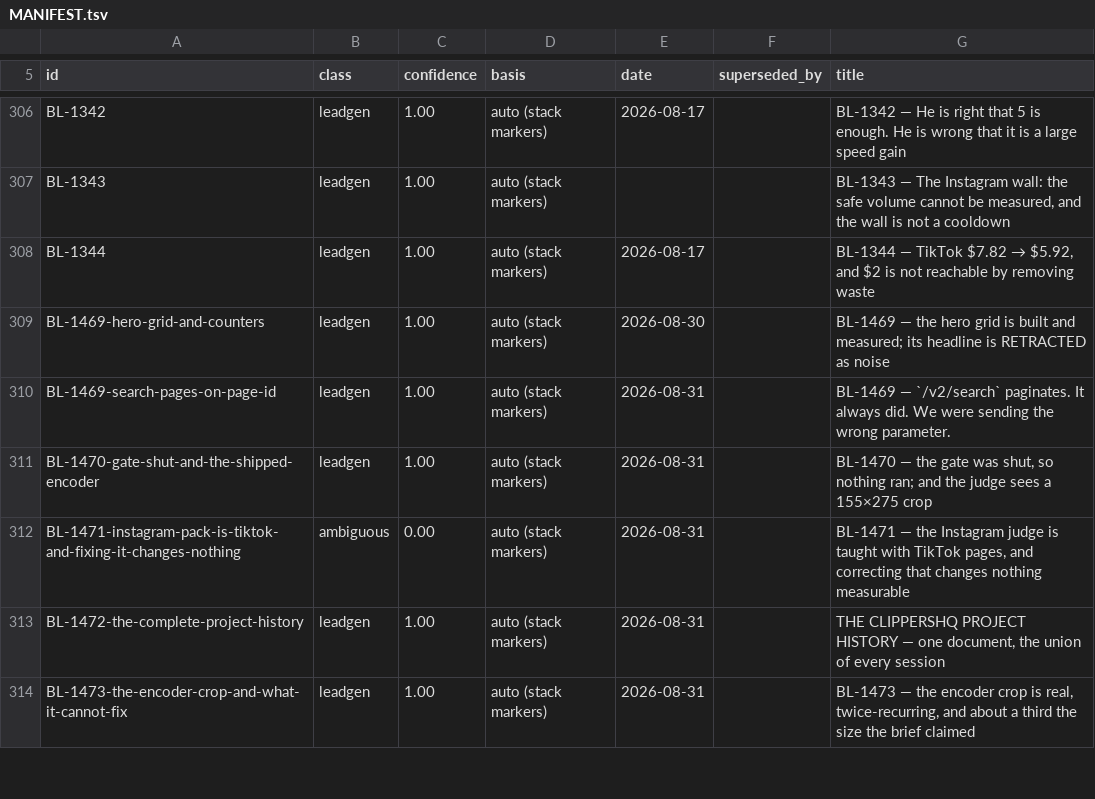
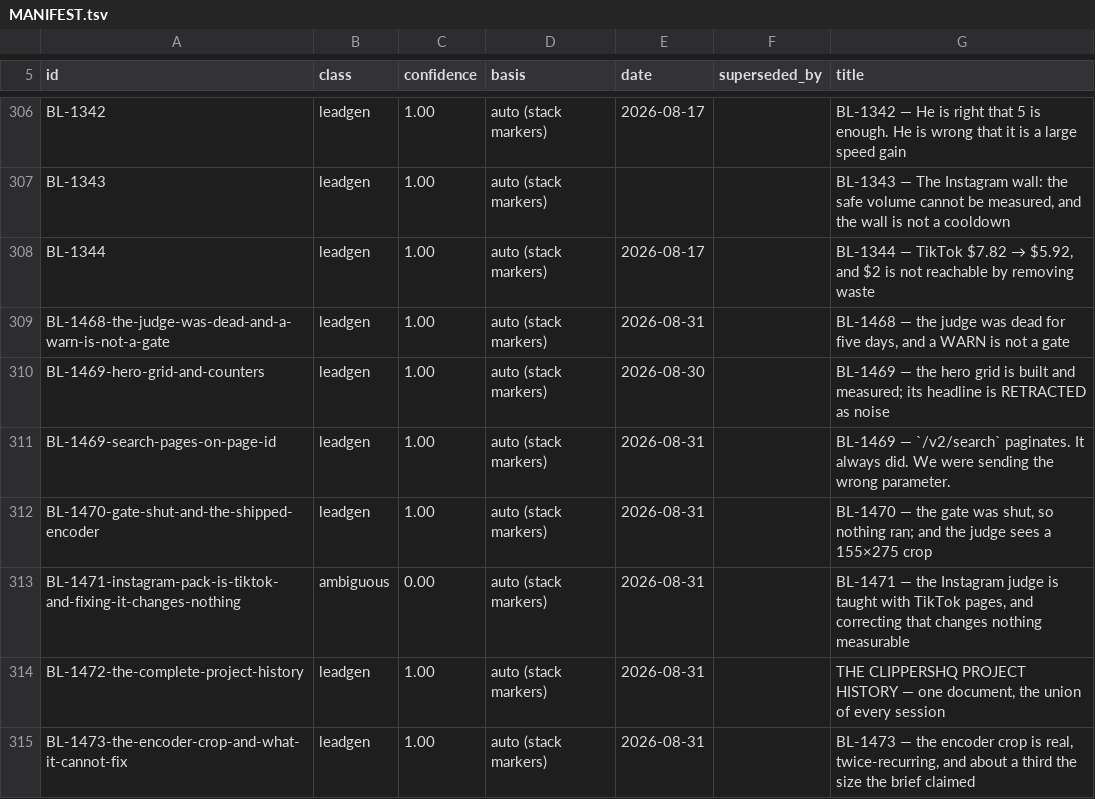
Before and after one commit to ilenader/clippershq-reports, a TSV file: MANIFEST.tsv, drawn as a sheet; only a part is shown, gaps mark what is left out.

Commit message:
BL-1468: the judge was dead for five days, and a WARN is not a gate

```diff
--- a/MANIFEST.tsv
+++ b/MANIFEST.tsv
@@ -308,2 +308,3 @@ BL-1343	leadgen	1.00	auto (stack markers)			BL-1343 — The Instagram wall: the
 BL-1344	leadgen	1.00	auto (stack markers)	2026-08-17		BL-1344 — TikTok $7.82 → $5.92, and $2 is not reachable by removing waste
+BL-1468-the-judge-was-dead-and-a-warn-is-not-a-gate	leadgen	1.00	auto (stack markers)	2026-08-31		BL-1468 — the judge was dead for five days, and a WARN is not a gate
 BL-1469-hero-grid-and-counters	leadgen	1.00	auto (stack markers)	2026-08-30		BL-1469 — the hero grid is built and measured; its headline is RETRACTED as noise
```
Also changed, not shown: 1 other file.
